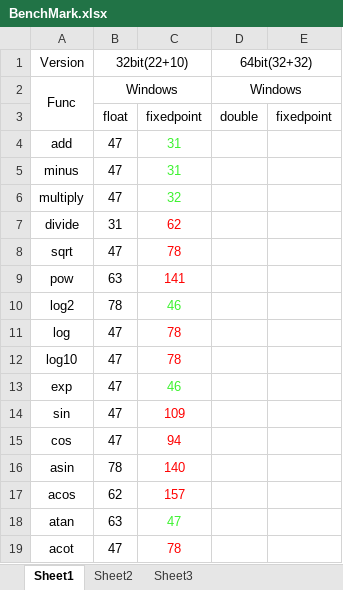
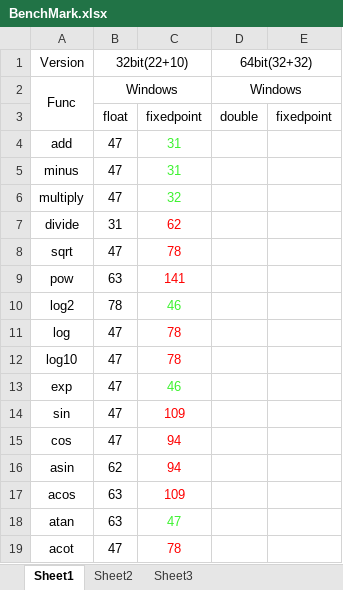
Before and after one commit to Nicholas10128/FixedPoint, an Excel workbook: Sample/BenchMark.xlsx, sheet Sheet1, drawn as a sheet; values as stored, in another font and other column widths than the file's, no borders; the diff names each change by its address in the sheet, - before the commit and + after, or states it on an @@ line.

```diff
--- a/Sample/BenchMark.xlsx (sheet Sheet1)
+++ b/Sample/BenchMark.xlsx (sheet Sheet1)
-B16 (32bit(22+10)): 78
+B16 (32bit(22+10)): 62
-C16: 140
+C16: 94
-B17 (32bit(22+10)): 62
+B17 (32bit(22+10)): 63
-C17: 157
+C17: 109
```
Also changed, not shown: 1 other file.
